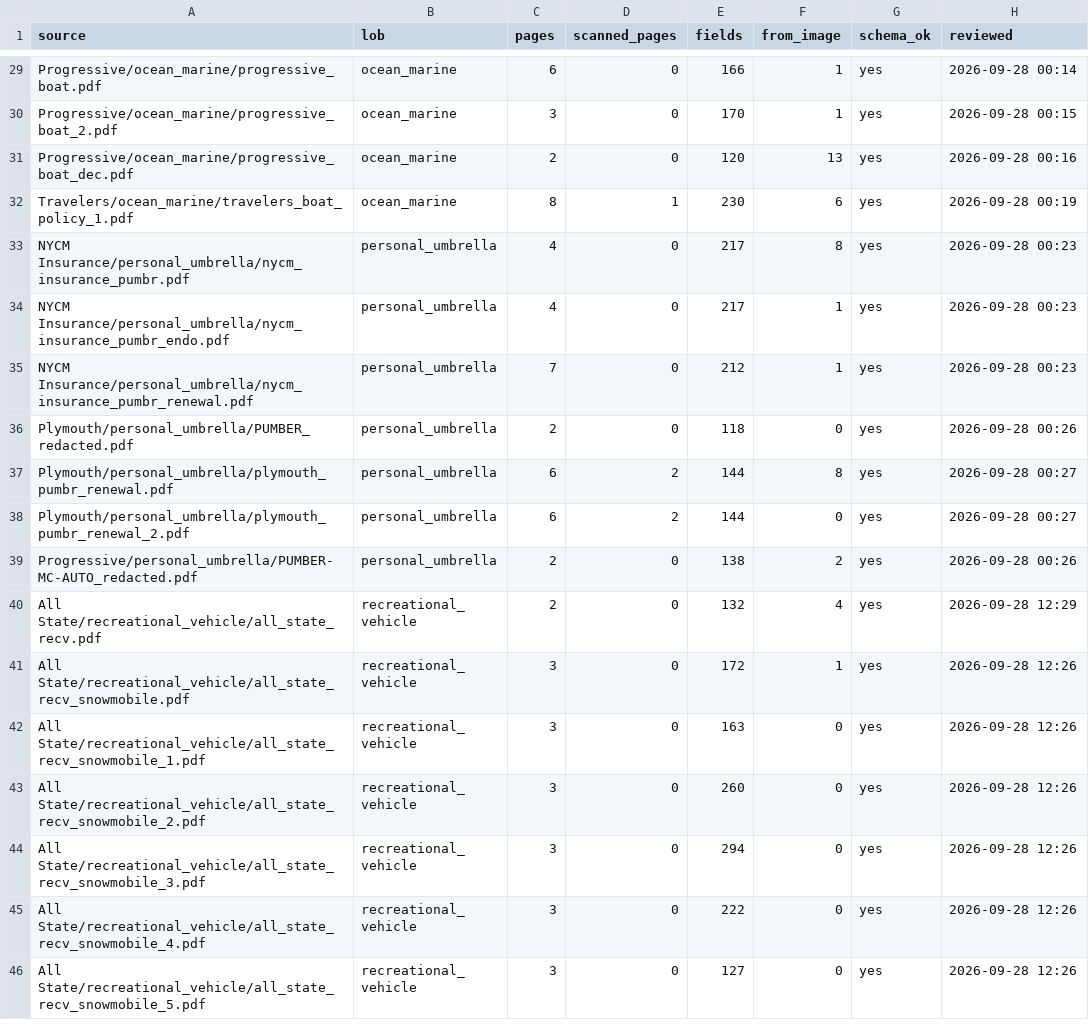
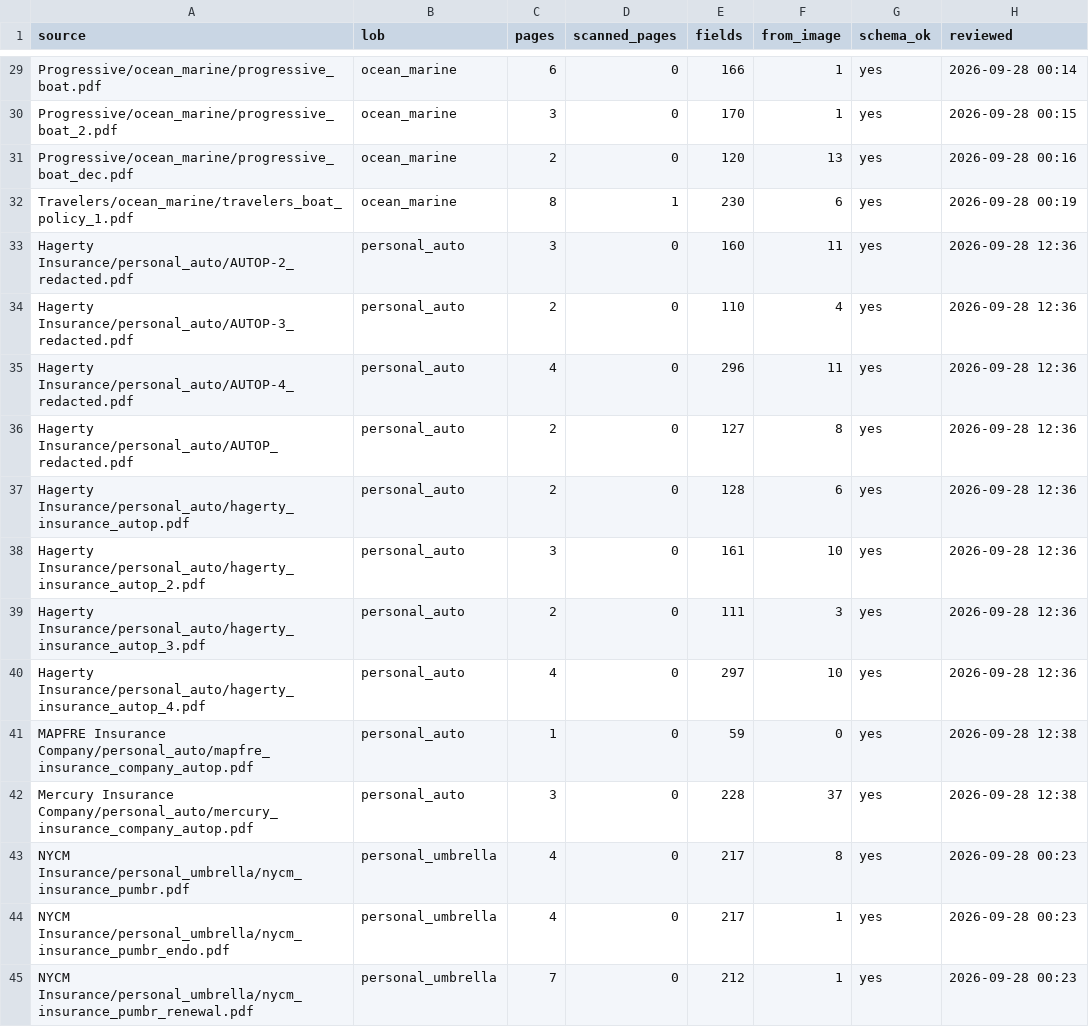
Before and after one commit to Ideas-To-Impacts/synthetic_data, a CSV file: Data/original gold/_review_log.csv, drawn as a sheet; only a part is shown, gaps mark what is left out; the shorter side is filled out with more unchanged rows.

Commit message:
Reviewed gold for Hagerty, MAPFRE and Mercury personal auto

```diff
--- a/Data/original gold/_review_log.csv
+++ b/Data/original gold/_review_log.csv
@@ -32,2 +32,12 @@ Progressive/ocean_marine/progressive_boat_dec.pdf,ocean_marine,2,0,120,13,yes,20
 Travelers/ocean_marine/travelers_boat_policy_1.pdf,ocean_marine,8,1,230,6,yes,2026-09-28 00:19
+Hagerty Insurance/personal_auto/AUTOP-2_redacted.pdf,personal_auto,3,0,160,11,yes,2026-09-28 12:36
+Hagerty Insurance/personal_auto/AUTOP-3_redacted.pdf,personal_auto,2,0,110,4,yes,2026-09-28 12:36
+Hagerty Insurance/personal_auto/AUTOP-4_redacted.pdf,personal_auto,4,0,296,11,yes,2026-09-28 12:36
+Hagerty Insurance/personal_auto/AUTOP_redacted.pdf,personal_auto,2,0,127,8,yes,2026-09-28 12:36
+Hagerty Insurance/personal_auto/hagerty_insurance_autop.pdf,personal_auto,2,0,128,6,yes,2026-09-28 12:36
+Hagerty Insurance/personal_auto/hagerty_insurance_autop_2.pdf,personal_auto,3,0,161,10,yes,2026-09-28 12:36
+Hagerty Insurance/personal_auto/hagerty_insurance_autop_3.pdf,personal_auto,2,0,111,3,yes,2026-09-28 12:36
+Hagerty Insurance/personal_auto/hagerty_insurance_autop_4.pdf,personal_auto,4,0,297,10,yes,2026-09-28 12:36
+MAPFRE Insurance Company/personal_auto/mapfre_insurance_company_autop.pdf,personal_auto,1,0,59,0,yes,2026-09-28 12:38
+Mercury Insurance Company/personal_auto/mercury_insurance_company_autop.pdf,personal_auto,3,0,228,37,yes,2026-09-28 12:38
 NYCM Insurance/personal_umbrella/nycm_insurance_pumbr.pdf,personal_umbrella,4,0,217,8,yes,2026-09-28 00:23
```
Also changed, not shown: 20 other files.
